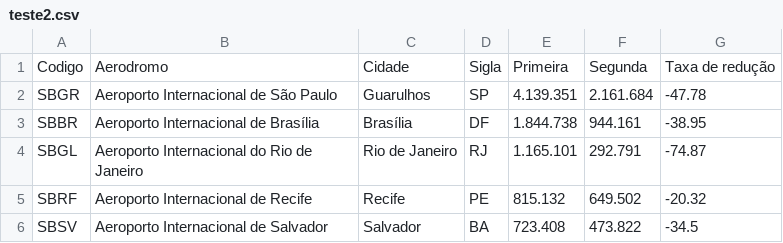
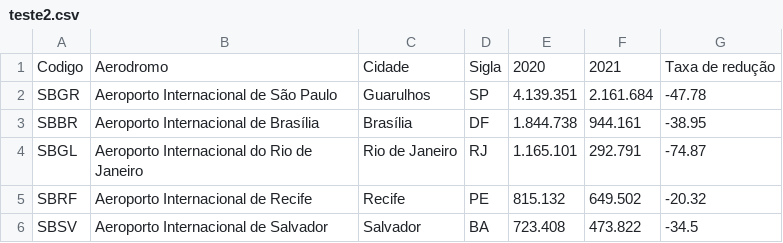
Before and after one commit to LucasMoacir/fabrinilton, a CSV file: teste2.csv, drawn as a sheet.

Commit message:
Update teste2.csv

```diff
--- a/teste2.csv
+++ b/teste2.csv
@@ -1,2 +1,2 @@
-Codigo,Aerodromo,Cidade,Sigla,Primeira,Segunda,Taxa de redução
+Codigo,Aerodromo,Cidade,Sigla,2020,2021,Taxa de redução
 SBGR,Aeroporto Internacional de São Paulo,Guarulhos,SP,4.139.351,2.161.684,-47.78
```
